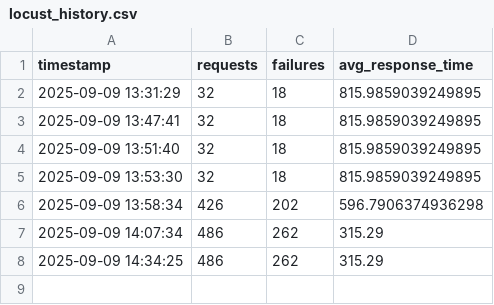
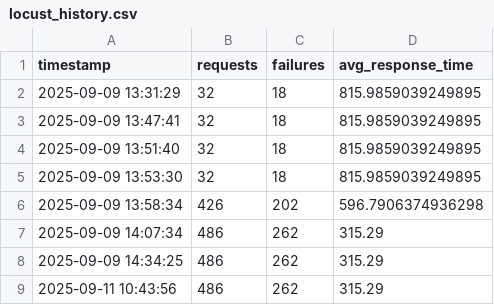
Before and after one commit to adithyanaren/unified-qa-framework, a CSV file: reports/locust_history.csv, drawn as a sheet.

```diff
--- a/reports/locust_history.csv
+++ b/reports/locust_history.csv
@@ -8 +8,2 @@ timestamp,requests,failures,avg_response_time
 2025-09-09 14:34:25,486,262,315.29
+2025-09-11 10:43:56,486,262,315.29
```
Also changed, not shown: reports/pytest_history.csv, reports/robot_history.csv, 2 other files.
